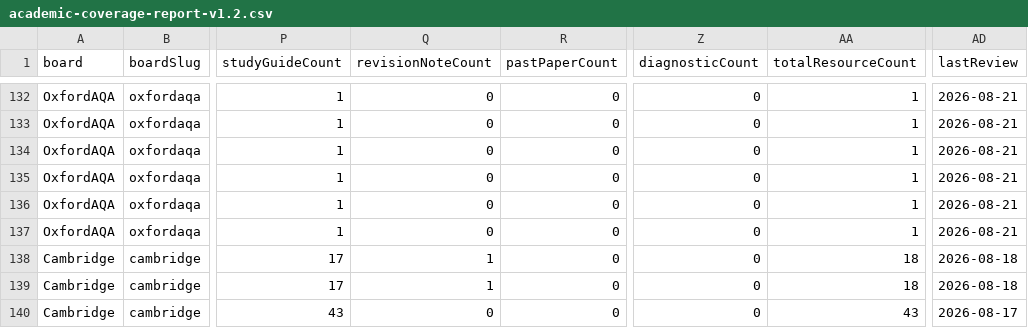
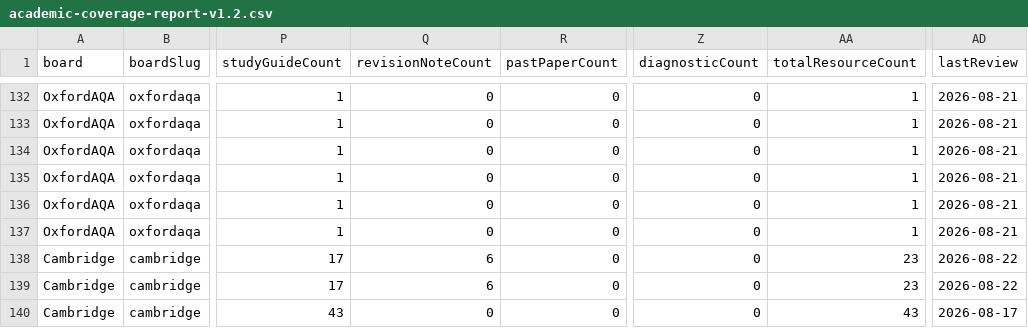
Before and after one commit to Nouman1608/MB, a CSV file: docs/reports/academic-coverage-report-v1.2.csv, drawn as a sheet; only a part is shown, gaps mark what is left out; the diff names each change by its address in the sheet, - before the commit and + after, or states it on an @@ line.

Commit message:
Add revision notes: batch 1 (Cambridge Chemistry 0620/5070)
Revision Notes stood at 1 of 256 resources while Study Guides stood at
252 -- a format monoculture. 'Revision notes' is a higher-volume search
term than 'study guide' across Marlbridge's markets, and it is the format
students use in the final weeks.

Five new revision notes, each condensed from its existing study guide:

  states-of-matter-revision-notes
  ionic-covalent-metallic-bonding-revision-notes
  formulae-equations-and-the-mole-revision-notes
  acids-bases-and-salts-revision-notes
  redox-reactions-revision-notes

Deliberately a DIFFERENT format from the study guides rather than a
shorter retelling, so the two do not compete with each other in search:
comparison tables, equation lists, decision trees, one-line exam traps,
and a self-test with answers. Roughly 550-590 words of dense recall
material each, with a link back to the full study guide for explanation.

Taxonomy (subject, level, boards, qualifications, syllabusCodes,
syllabusTopics) is copied exactly from each source guide, so nothing new
is claimed about any specification and validate:academic passes unchanged.

reviewer is deliberately unset -- these have not been reviewed by a
subject specialist, so reviewStatus stays at its honest default of
review-pending.

Revision Notes: 1 -> 6. Build exit 0, 622 pages, all links resolve.

```diff
--- a/docs/reports/academic-coverage-report-v1.2.csv
+++ b/docs/reports/academic-coverage-report-v1.2.csv
-Q138:Q139 (revisionNoteCount): 1
+Q138:Q139 (revisionNoteCount): 6
-AA138:AA139 (totalResourceCount): 18
+AA138:AA139 (totalResourceCount): 23
-AD138:AD139 (lastReview): 2026-08-18
+AD138:AD139 (lastReview): 2026-08-22
```
Also changed, not shown: 6 other files.
